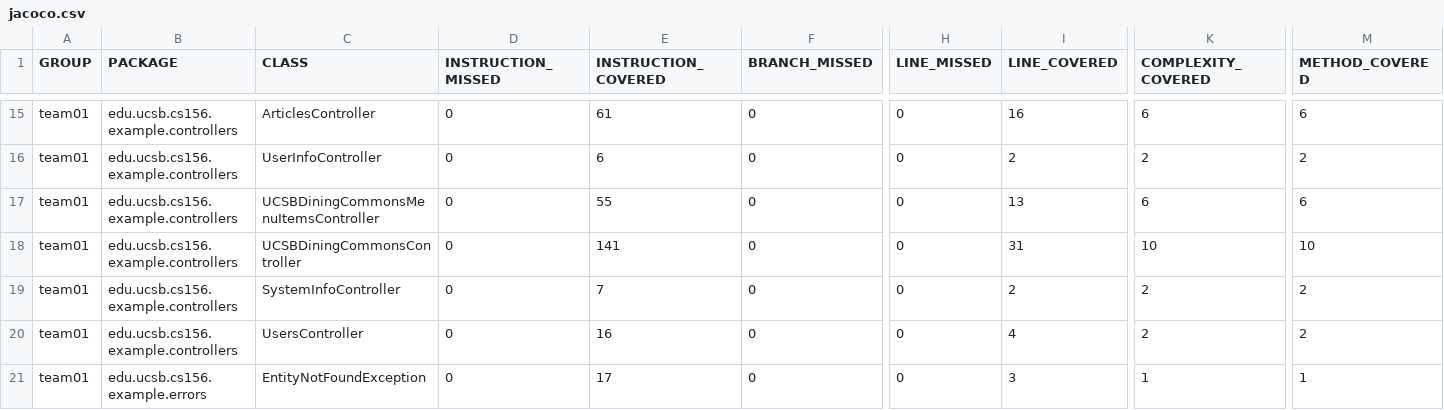
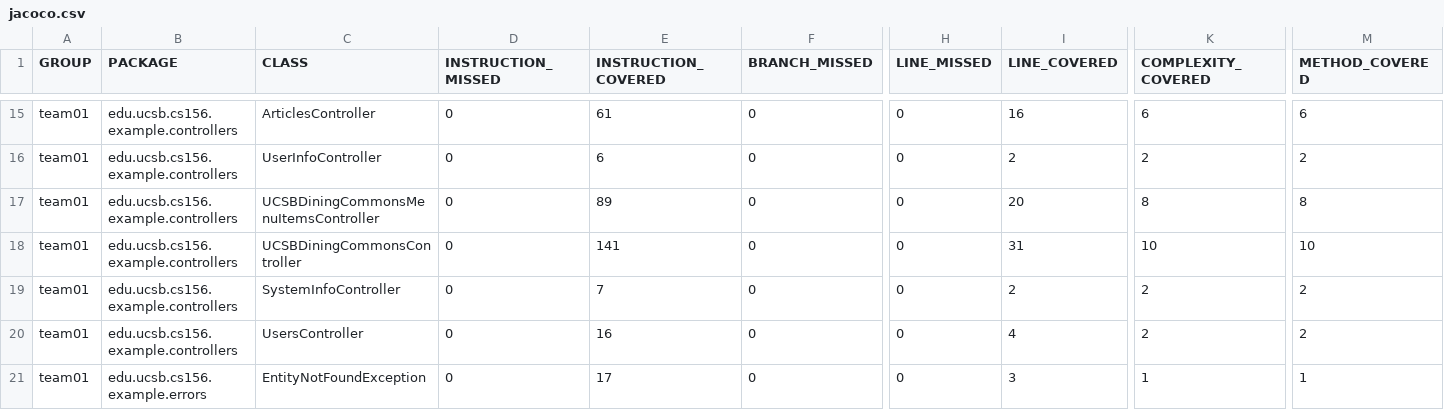
Before and after one commit to ucsb-cs156-s25/team01-s25-12, a CSV file: jacoco/jacoco.csv, drawn as a sheet; only a part is shown, gaps mark what is left out; the diff names each change by its address in the sheet, - before the commit and + after, or states it on an @@ line.

```diff
--- a/jacoco/jacoco.csv
+++ b/jacoco/jacoco.csv
-E17 (INSTRUCTION_COVERED): 55
+E17 (INSTRUCTION_COVERED): 89
-I17 (LINE_COVERED): 13
+I17 (LINE_COVERED): 20
-K17 (COMPLEXITY_COVERED): 6
+K17 (COMPLEXITY_COVERED): 8
-M17 (METHOD_COVERED): 6
+M17 (METHOD_COVERED): 8
```
Also changed, not shown: 7 other files.
